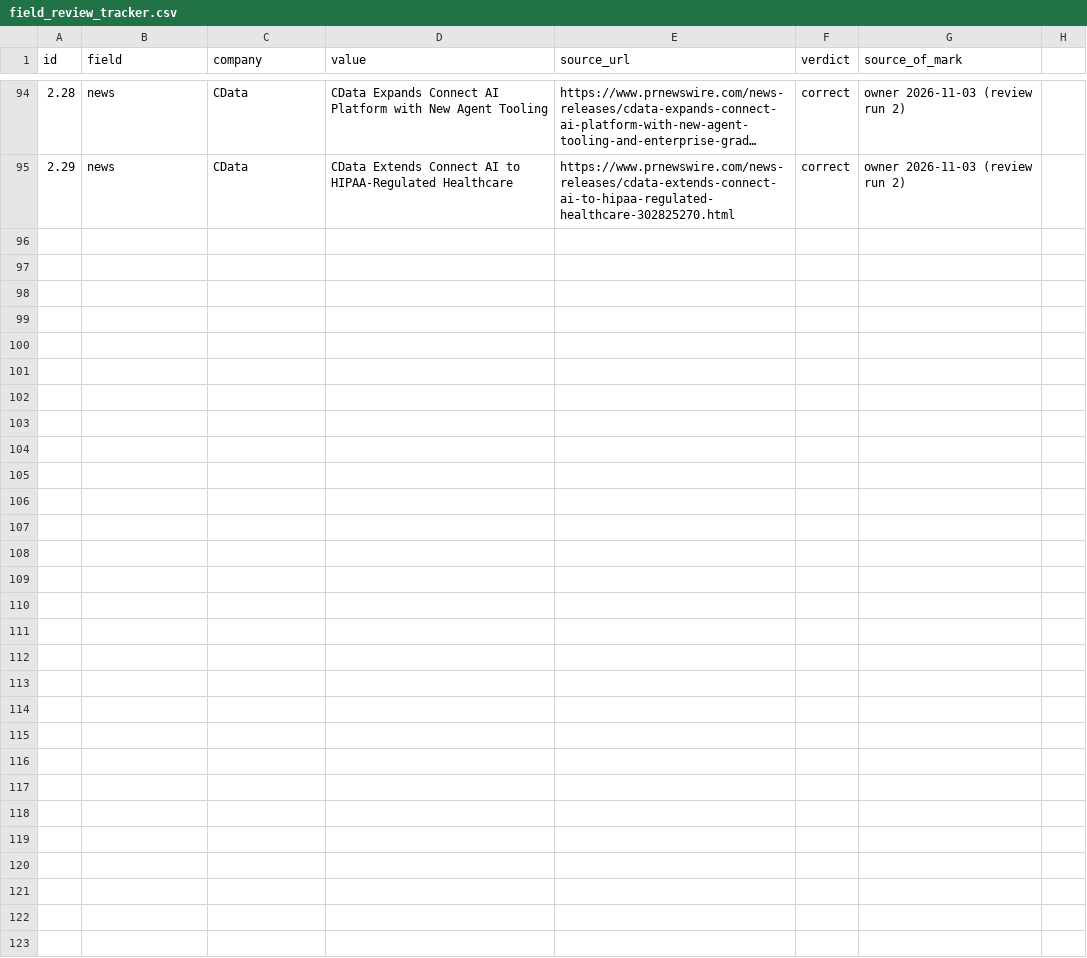
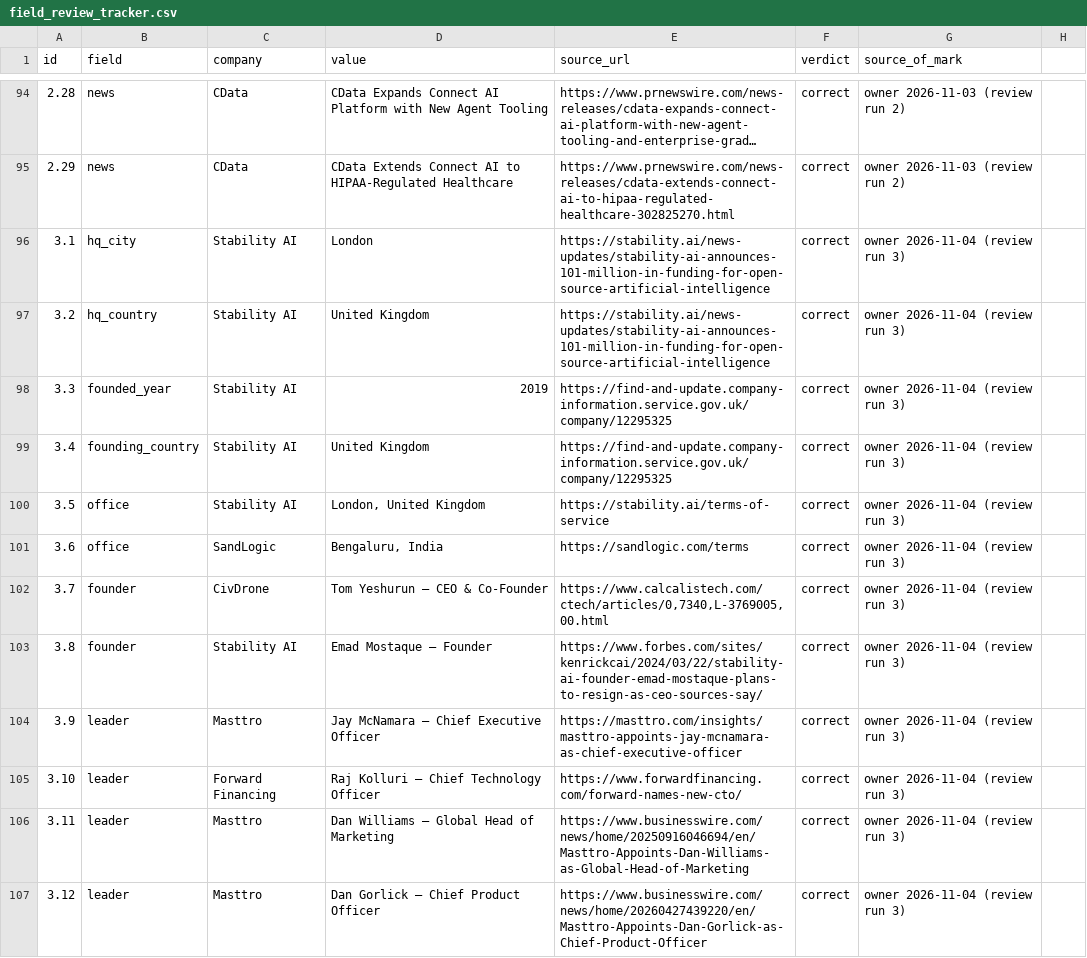
Before and after one commit to avivp112/alphamap-platform, a CSV file: eval/field_review_tracker.csv, drawn as a sheet; only a part is shown, gaps mark what is left out; long unchanged cells end in …; the diff covers the shown part only; the diff names each change by its address in the sheet, - before the commit and + after, or states it on an @@ line.

```diff
--- a/eval/field_review_tracker.csv
+++ b/eval/field_review_tracker.csv
+row 96: 3.1 | hq_city | Stability AI | London | https://stability.ai/news-updates/stability-ai-announces-101-million-in-funding-for-open-source-artificial-intelligence | correct | owner 2026-11-04 (review run 3)
+row 97: 3.2 | hq_country | Stability AI | United Kingdom | https://stability.ai/news-updates/stability-ai-announces-101-million-in-funding-for-open-source-artificial-intelligence | correct | owner 2026-11-04 (review run 3)
+row 98: 3.3 | founded_year | Stability AI | 2019 | https://find-and-update.company-information.service.gov.uk/company/12295325 | correct | owner 2026-11-04 (review run 3)
+row 99: 3.4 | founding_country | Stability AI | United Kingdom | https://find-and-update.company-information.service.gov.uk/company/12295325 | correct | owner 2026-11-04 (review run 3)
+row 100: 3.5 | office | Stability AI | London, United Kingdom | https://stability.ai/terms-of-service | correct | owner 2026-11-04 (review run 3)
+row 101: 3.6 | office | SandLogic | Bengaluru, India | https://sandlogic.com/terms | correct | owner 2026-11-04 (review run 3)
+row 102: 3.7 | founder | CivDrone | Tom Yeshurun — CEO & Co-Founder | https://www.calcalistech.com/ctech/articles/0,7340,L-3769005,00.html | correct | owner 2026-11-04 (review run 3)
+row 103: 3.8 | founder | Stability AI | Emad Mostaque — Founder | https://www.forbes.com/sites/kenrickcai/2024/03/22/stability-ai-founder-emad-mostaque-plans-to-resign-as-ceo-sources-say/ | correct | owner 2026-11-04 (review run 3)
+row 104: 3.9 | leader | Masttro | Jay McNamara — Chief Executive Officer | https://masttro.com/insights/masttro-appoints-jay-mcnamara-as-chief-executive-officer | correct | owner 2026-11-04 (review run 3)
+row 105: 3.10 | leader | Forward Financing | Raj Kolluri — Chief Technology Officer | https://www.forwardfinancing.com/forward-names-new-cto/ | correct | owner 2026-11-04 (review run 3)
+row 106: 3.11 | leader | Masttro | Dan Williams — Global Head of Marketing | https://www.businesswire.com/news/home/20250916046694/en/Masttro-Appoints-Dan-Williams-as-Global-Head-of-Marketing | correct | owner 2026-11-04 (review run 3)
+row 107: 3.12 | leader | Masttro | Dan Gorlick — Chief Product Officer | https://www.businesswire.com/news/home/20260427439220/en/Masttro-Appoints-Dan-Gorlick-as-Chief-Product-Officer | correct | owner 2026-11-04 (review run 3)
```
Also changed, not shown: 12 added rows elsewhere in this file, 10 other files.
